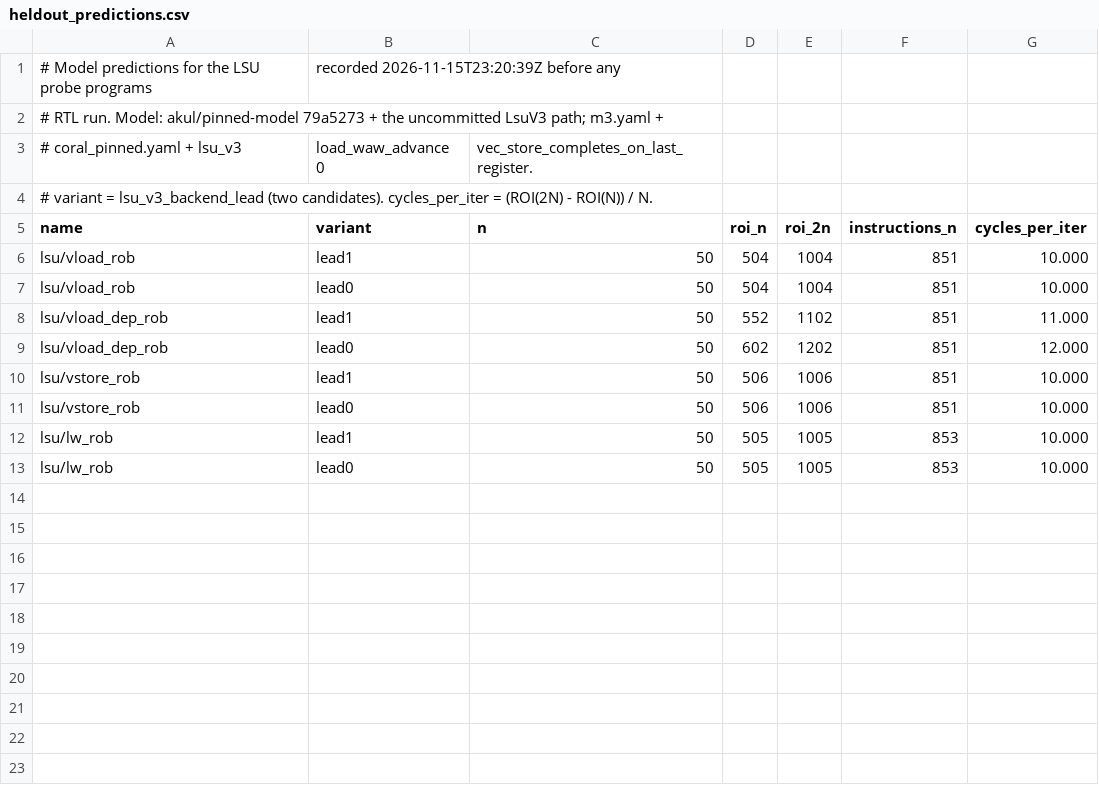
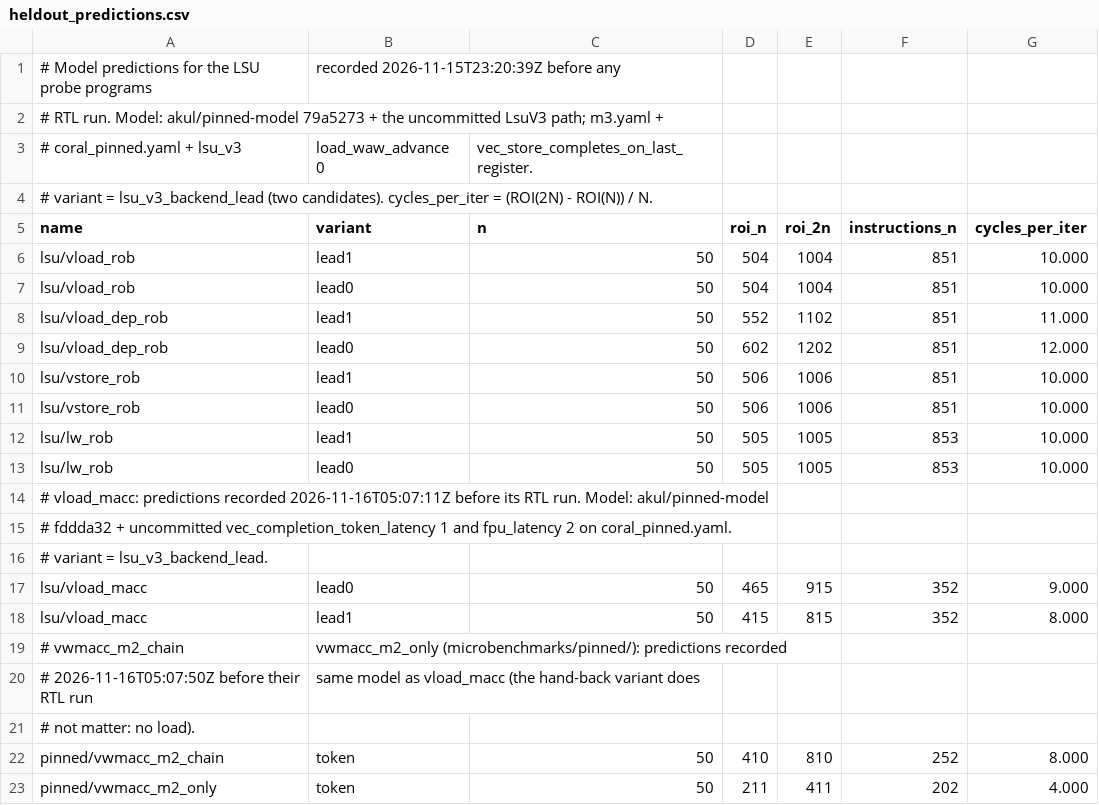
Before and after one commit to LonghornSilicon/reef, a CSV file: reef-perf/microbenchmarks/lsu/heldout_predictions.csv, drawn as a sheet; the diff names each change by its address in the sheet, - before the commit and + after, or states it on an @@ line.

Commit message:
reef-perf pinned: scalar FPU, the vector-to-scalar path and the linear loop
Steps 1 and 2 of the plan to close the gaps, each from a waveform or the
RTL source, each a switch that is off by default:

- fpu_latency 2 on coral_pinned.yaml: the scalar FPU answers a cycle after
  it takes an operation (waveform of fp_chain). fp_chain +41% and fp_mix
  +20% go to 0.0%. Divide and square root are not checked yet.
- vec_completion_token_latency 1: the retirement buffer sees a vector
  instruction done a cycle after its last uop retires (CoralNPU a0974da8).
- vec_results_forward_from_rob: a dependent uop reads a result once it is
  in the vector ROB, not only after in-order retire.
- rvv_config_interlock: a vector or tile load or store is not dispatched
  the cycle after a vector-engine instruction (RvvFrontEnd.sv:86-93).
- decode_unary_vs1_is_opcode: the model read the vs1 field of vsext/vzext
  and the other unary vector forms as a source register, which made
  vsext.vf2 depend on v6 or v7. This is a decode bug in the M3 model too;
  it is fixed behind a switch so M3's results stay as they are.
- lsu_v3_backend_lead now defaults to 1: a loaded register is in the vector
  ROB from the cycle its uop is dispatched.

New probes with predictions recorded before their RTL runs
(microbenchmarks/lsu/heldout_predictions.csv): lsu/vload_macc, the linear
kernel's inner loop, and pinned/vwmacc_m2_chain and vwmacc_m2_only. All
LSU and pinned probes now match the RTL within 2%, with no known gaps.

Against the pinned RTL: 10.4% to 8.6% mean error over 65 programs; core
0.2%, kernels 4.9% to 1.4%. Outside 3%: vdiv_small_* (divider early
finish), vcpop_indep, div_chain, layernorm and attention. Matrix programs:
43 of 44 within 5%. docs/pinned.md is not yet updated for this commit.
The M3 golden does not change.

```diff
--- a/reef-perf/microbenchmarks/lsu/heldout_predictions.csv
+++ b/reef-perf/microbenchmarks/lsu/heldout_predictions.csv
+row 14: # vload_macc: predictions recorded 2026-11-16T05:07:11Z before its RTL run. Model: akul/pinned-model
+row 15: # fddda32 + uncommitted vec_completion_token_latency 1 and fpu_latency 2 on coral_pinned.yaml.
+row 16: # variant = lsu_v3_backend_lead.
+row 17: lsu/vload_macc | lead0 | 50 | 465 | 915 | 352 | 9.000
+row 18: lsu/vload_macc | lead1 | 50 | 415 | 815 | 352 | 8.000
+row 19: # vwmacc_m2_chain | vwmacc_m2_only (microbenchmarks/pinned/): predictions recorded
+row 20: # 2026-11-16T05:07:50Z before their RTL run | same model as vload_macc (the hand-back variant does
+row 21: # not matter: no load).
+row 22: pinned/vwmacc_m2_chain | token | 50 | 410 | 810 | 252 | 8.000
+row 23: pinned/vwmacc_m2_only | token | 50 | 211 | 411 | 202 | 4.000
```
Also changed, not shown: reef-perf/microbenchmarks/lsu/rtl_pinned.csv, 20 other files.
